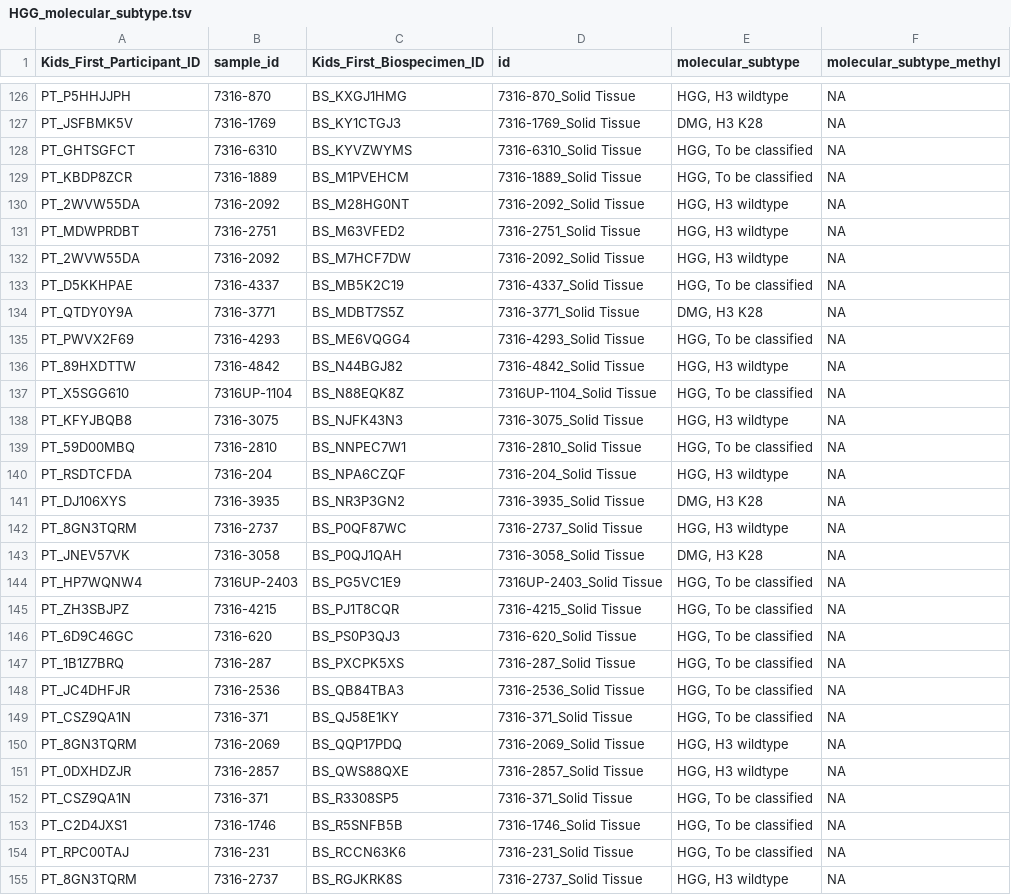
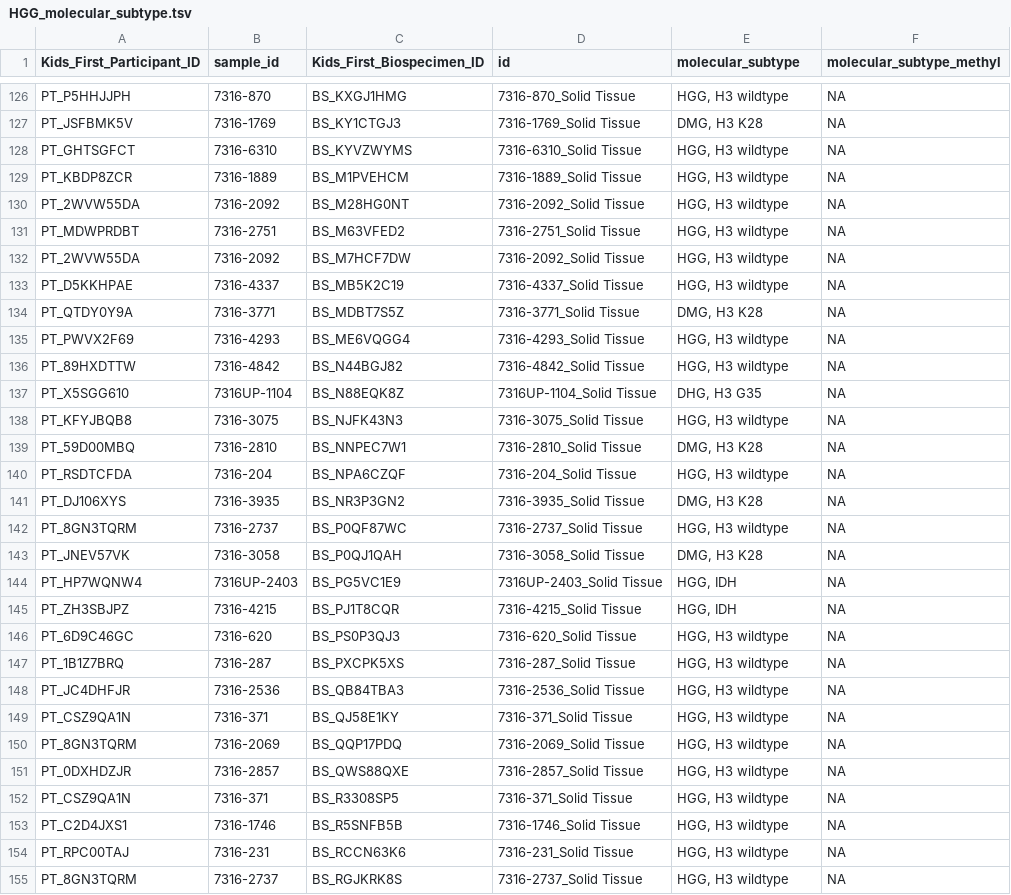
Before and after one commit to d3b-center/hope-cohort-analysis, a TSV file: analyses/molecular-subtyping-HGG/results/HGG_molecular_subtype.tsv, drawn as a sheet; only a part is shown, gaps mark what is left out; the diff covers the shown part only.

```diff
--- a/analyses/molecular-subtyping-HGG/results/HGG_molecular_subtype.tsv
+++ b/analyses/molecular-subtyping-HGG/results/HGG_molecular_subtype.tsv
@@ -127,4 +127,4 @@ PT_P5HHJJPH	7316-870	BS_KXGJ1HMG	7316-870_Solid Tissue	HGG, H3 wildtype	NA
 PT_JSFBMK5V	7316-1769	BS_KY1CTGJ3	7316-1769_Solid Tissue	DMG, H3 K28	NA
-PT_GHTSGFCT	7316-6310	BS_KYVZWYMS	7316-6310_Solid Tissue	HGG, To be classified	NA
-PT_KBDP8ZCR	7316-1889	BS_M1PVEHCM	7316-1889_Solid Tissue	HGG, To be classified	NA
+PT_GHTSGFCT	7316-6310	BS_KYVZWYMS	7316-6310_Solid Tissue	HGG, H3 wildtype	NA
+PT_KBDP8ZCR	7316-1889	BS_M1PVEHCM	7316-1889_Solid Tissue	HGG, H3 wildtype	NA
 PT_2WVW55DA	7316-2092	BS_M28HG0NT	7316-2092_Solid Tissue	HGG, H3 wildtype	NA
@@ -132,9 +132,9 @@ PT_MDWPRDBT	7316-2751	BS_M63VFED2	7316-2751_Solid Tissue	HGG, H3 wildtype	NA
 PT_2WVW55DA	7316-2092	BS_M7HCF7DW	7316-2092_Solid Tissue	HGG, H3 wildtype	NA
-PT_D5KKHPAE	7316-4337	BS_MB5K2C19	7316-4337_Solid Tissue	HGG, To be classified	NA
+PT_D5KKHPAE	7316-4337	BS_MB5K2C19	7316-4337_Solid Tissue	HGG, H3 wildtype	NA
 PT_QTDY0Y9A	7316-3771	BS_MDBT7S5Z	7316-3771_Solid Tissue	DMG, H3 K28	NA
-PT_PWVX2F69	7316-4293	BS_ME6VQGG4	7316-4293_Solid Tissue	HGG, To be classified	NA
+PT_PWVX2F69	7316-4293	BS_ME6VQGG4	7316-4293_Solid Tissue	HGG, H3 wildtype	NA
 PT_89HXDTTW	7316-4842	BS_N44BGJ82	7316-4842_Solid Tissue	HGG, H3 wildtype	NA
-PT_X5SGG610	7316UP-1104	BS_N88EQK8Z	7316UP-1104_Solid Tissue	HGG, To be classified	NA
+PT_X5SGG610	7316UP-1104	BS_N88EQK8Z	7316UP-1104_Solid Tissue	DHG, H3 G35	NA
 PT_KFYJBQB8	7316-3075	BS_NJFK43N3	7316-3075_Solid Tissue	HGG, H3 wildtype	NA
-PT_59D00MBQ	7316-2810	BS_NNPEC7W1	7316-2810_Solid Tissue	HGG, To be classified	NA
+PT_59D00MBQ	7316-2810	BS_NNPEC7W1	7316-2810_Solid Tissue	DMG, H3 K28	NA
 PT_RSDTCFDA	7316-204	BS_NPA6CZQF	7316-204_Solid Tissue	HGG, H3 wildtype	NA
@@ -143,13 +143,13 @@ PT_8GN3TQRM	7316-2737	BS_P0QF87WC	7316-2737_Solid Tissue	HGG, H3 wildtype	NA
 PT_JNEV57VK	7316-3058	BS_P0QJ1QAH	7316-3058_Solid Tissue	DMG, H3 K28	NA
-PT_HP7WQNW4	7316UP-2403	BS_PG5VC1E9	7316UP-2403_Solid Tissue	HGG, To be classified	NA
-PT_ZH3SBJPZ	7316-4215	BS_PJ1T8CQR	7316-4215_Solid Tissue	HGG, To be classified	NA
-PT_6D9C46GC	7316-620	BS_PS0P3QJ3	7316-620_Solid Tissue	HGG, To be classified	NA
-PT_1B1Z7BRQ	7316-287	BS_PXCPK5XS	7316-287_Solid Tissue	HGG, To be classified	NA
-PT_JC4DHFJR	7316-2536	BS_QB84TBA3	7316-2536_Solid Tissue	HGG, To be classified	NA
-PT_CSZ9QA1N	7316-371	BS_QJ58E1KY	7316-371_Solid Tissue	HGG, To be classified	NA
+PT_HP7WQNW4	7316UP-2403	BS_PG5VC1E9	7316UP-2403_Solid Tissue	HGG, IDH	NA
+PT_ZH3SBJPZ	7316-4215	BS_PJ1T8CQR	7316-4215_Solid Tissue	HGG, IDH	NA
+PT_6D9C46GC	7316-620	BS_PS0P3QJ3	7316-620_Solid Tissue	HGG, H3 wildtype	NA
+PT_1B1Z7BRQ	7316-287	BS_PXCPK5XS	7316-287_Solid Tissue	HGG, H3 wildtype	NA
+PT_JC4DHFJR	7316-2536	BS_QB84TBA3	7316-2536_Solid Tissue	HGG, H3 wildtype	NA
+PT_CSZ9QA1N	7316-371	BS_QJ58E1KY	7316-371_Solid Tissue	HGG, H3 wildtype	NA
 PT_8GN3TQRM	7316-2069	BS_QQP17PDQ	7316-2069_Solid Tissue	HGG, H3 wildtype	NA
 PT_0DXHDZJR	7316-2857	BS_QWS88QXE	7316-2857_Solid Tissue	HGG, H3 wildtype	NA
-PT_CSZ9QA1N	7316-371	BS_R3308SP5	7316-371_Solid Tissue	HGG, To be classified	NA
-PT_C2D4JXS1	7316-1746	BS_R5SNFB5B	7316-1746_Solid Tissue	HGG, To be classified	NA
-PT_RPC00TAJ	7316-231	BS_RCCN63K6	7316-231_Solid Tissue	HGG, To be classified	NA
+PT_CSZ9QA1N	7316-371	BS_R3308SP5	7316-371_Solid Tissue	HGG, H3 wildtype	NA
+PT_C2D4JXS1	7316-1746	BS_R5SNFB5B	7316-1746_Solid Tissue	HGG, H3 wildtype	NA
+PT_RPC00TAJ	7316-231	BS_RCCN63K6	7316-231_Solid Tissue	HGG, H3 wildtype	NA
 PT_8GN3TQRM	7316-2737	BS_RGJKRK8S	7316-2737_Solid Tissue	HGG, H3 wildtype	NA
```
Also changed, not shown: 82 edited cells elsewhere in this file, analyses/molecular-subtyping-HGG/results/HGG_cleaned_all_table.tsv, analyses/molecular-subtyping-HGG/results/HGG_cleaned_expression.tsv, 17 other files.
